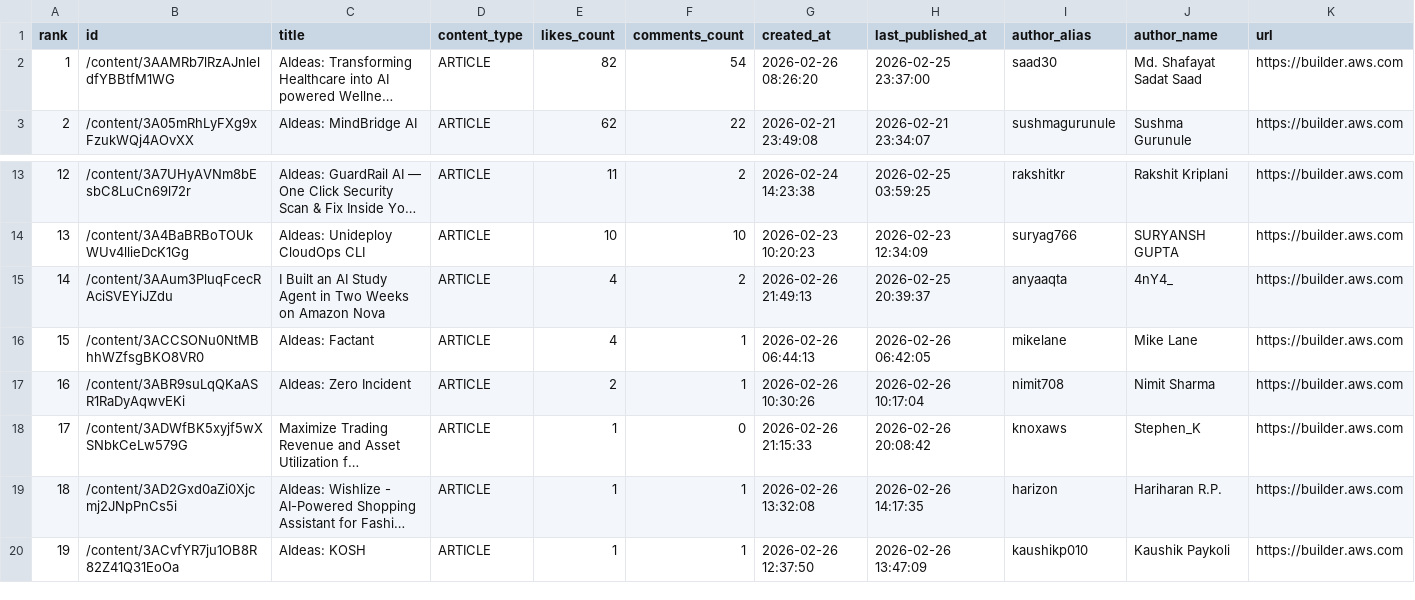
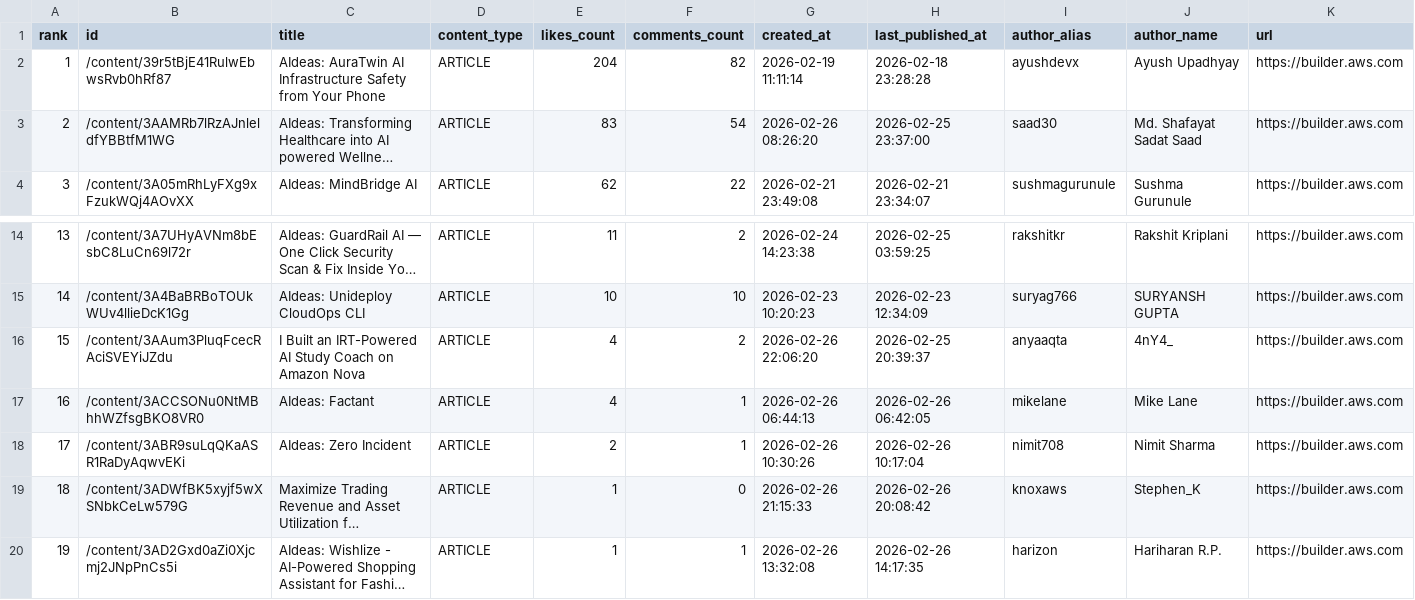
Before and after one commit to shafayatsaad/webscrap, a CSV file: aws_builder_likes.csv, drawn as a sheet; only a part is shown, gaps mark what is left out; long unchanged cells end in …; removed rows and columns are numbered as before the commit, all else as after; the diff names each change by its address in the sheet, - before the commit and + after, or states it on an @@ line.

```diff
--- a/aws_builder_likes.csv
+++ b/aws_builder_likes.csv
+row 2: 1 | /content/39r5tBjE41RulwEbwsRvb0hRf87 | AIdeas: AuraTwin AI Infrastructure Safety from Your Phone | ARTICLE | 204 | 82 | 2026-02-19 11:11:14 | 2026-02-18 23:28:28 | ayushdevx | Ayush Upadhyay | https://builder.aws.com
@@ column A (rank) renumbered between rows 3 and 20 @@
-E3 (likes_count): 82
+E3 (likes_count): 83
-C16 (title): …Built an AI Study Agent in Two Weeks on Amazon…
+C16 (title): …Built an IRT-Powered AI Study Coach on Amazon…
-G16 (created_at): 2026-02-26 21:49:13
+G16 (created_at): 2026-02-26 22:06:20
-row 20: 19 | /content/3ACvfYR7ju1OB8R82Z41Q31EoOa | AIdeas: KOSH | ARTICLE | 1 | 1 | 2026-02-26 12:37:50 | 2026-02-26 13:47:09 | kaushikp010 | Kaushik Paykoli | https://builder.aws.com
```
Also changed, not shown: 2 other files.
